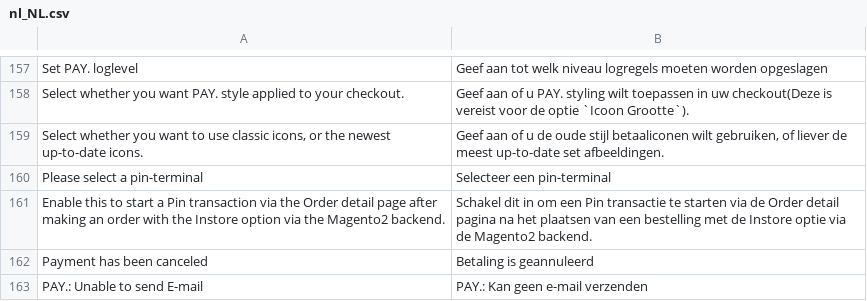
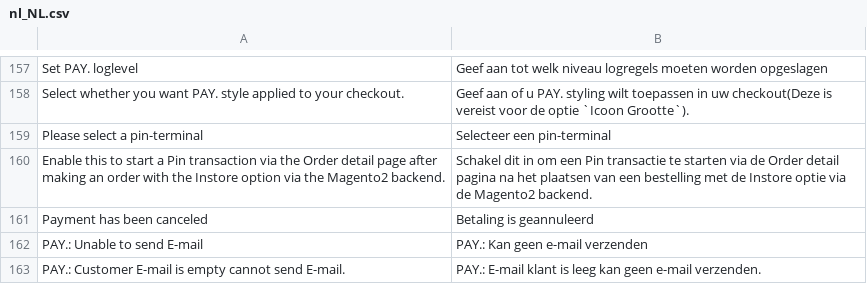
Before and after one commit to paynl/magento2-plugin, a CSV file: i18n/nl_NL.csv, drawn as a sheet; only a part is shown, gaps mark what is left out; the shorter side is filled out with more unchanged rows.

Commit message:
PLUG-1329 - Remove Classic Style logos

```diff
--- a/i18n/nl_NL.csv
+++ b/i18n/nl_NL.csv
@@ -158,3 +158,2 @@
 "Select whether you want PAY. style applied to your checkout.","Geef aan of u PAY. styling wilt toepassen in uw checkout(Deze is vereist voor de optie `Icoon Grootte`)."
-"Select whether you want to use classic icons, or the newest up-to-date icons.","Geef aan of u de oude stijl betaaliconen wilt gebruiken, of liever de meest up-to-date set afbeeldingen."
 "Please select a pin-terminal","Selecteer een pin-terminal"
```
Also changed, not shown: 7 other files.
